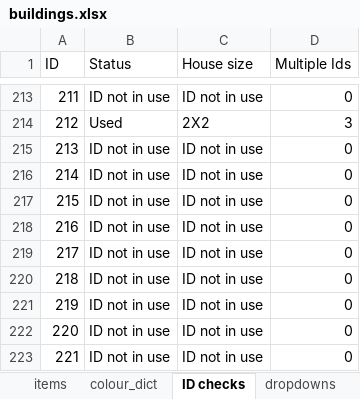
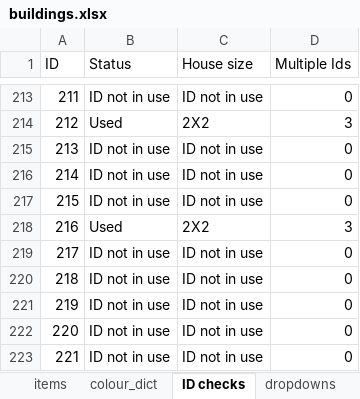
Before and after one commit to OpenTTD-JPplus/JPplusBuildings, an Excel workbook: docs/buildings.xlsx, sheet ID checks, drawn as a sheet; only a part is shown, gaps mark what is left out; values as stored, in another font and other column widths than the file's, no borders; the diff names each change by its address in the sheet, - before the commit and + after, or states it on an @@ line.

```diff
--- a/docs/buildings.xlsx (sheet ID checks)
+++ b/docs/buildings.xlsx (sheet ID checks)
-B218 (Status): ID not in use
+B218 (Status): Used
-C218 (House size): ID not in use
+C218 (House size): 2X2
-D218 (Multiple Ids): 0
+D218 (Multiple Ids): 3
```
Also changed, not shown: sheet items, sheet dropdowns, formulas that keep their value, 49 other files.
